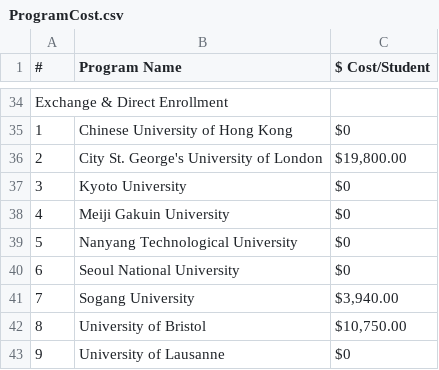
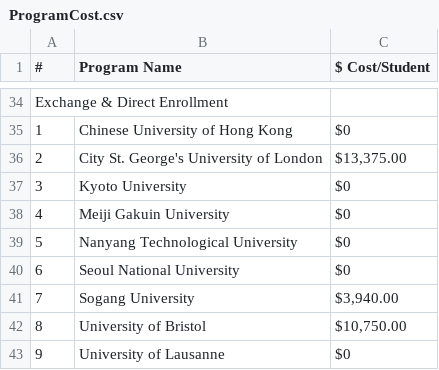
Before and after one commit to shanalishah/study-abroad-budget-dashboard, a CSV file: ProgramCost.csv, drawn as a sheet; only a part is shown, gaps mark what is left out.

Commit message:
Update ProgramCost.csv

```diff
--- a/ProgramCost.csv
+++ b/ProgramCost.csv
@@ -35,3 +35,3 @@ Exchange & Direct Enrollment,,
 1,"Chinese University of Hong Kong"," $0 "
-2,City St. George's University of London," $19,800.00 "
+2,City St. George's University of London," $13,375.00 "
 3,Kyoto University, $0
```
